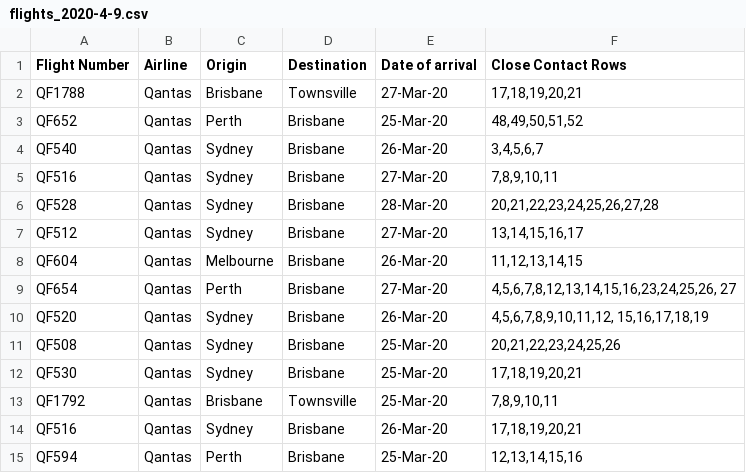
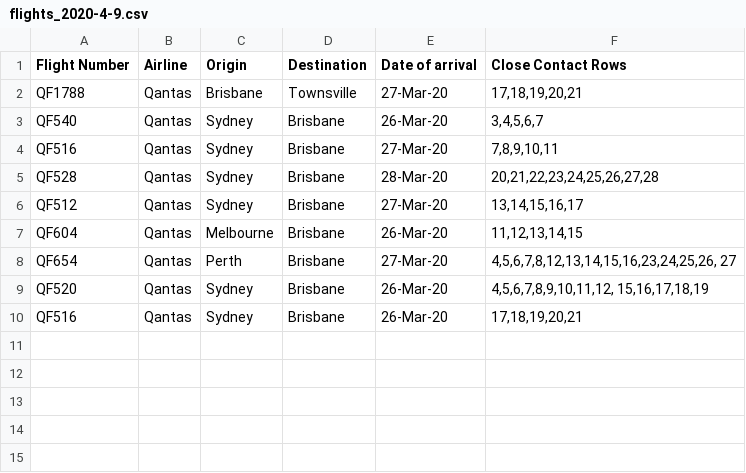
Before and after one commit to bazickoff/covid19-aus-flights-scraper, a CSV file: flight_data/qld/flights_2020-4-9.csv, drawn as a sheet.

```diff
--- a/flight_data/qld/flights_2020-4-9.csv
+++ b/flight_data/qld/flights_2020-4-9.csv
@@ -2,3 +2,2 @@ Flight Number,Airline,Origin,Destination,Date of arrival,Close Contact Rows
 QF1788,Qantas,Brisbane,Townsville,27-Mar-20,"17,18,19,20,21"
-QF652,Qantas,Perth,Brisbane,25-Mar-20,"48,49,50,51,52"
 QF540,Qantas,Sydney,Brisbane,26-Mar-20,"3,4,5,6,7"
@@ -10,6 +9,2 @@ QF654,Qantas,Perth,Brisbane,27-Mar-20,"4,5,6,7,8,12,13,14,15,16,23,24,25,26, 27"
 QF520,Qantas,Sydney,Brisbane,26-Mar-20,"4,5,6,7,8,9,10,11,12, 15,16,17,18,19"
-QF508,Qantas,Sydney,Brisbane,25-Mar-20,"20,21,22,23,24,25,26"
-QF530,Qantas,Sydney,Brisbane,25-Mar-20,"17,18,19,20,21"
-QF1792,Qantas,Brisbane,Townsville,25-Mar-20,"7,8,9,10,11"
 QF516,Qantas,Sydney,Brisbane,26-Mar-20,"17,18,19,20,21"
-QF594,Qantas,Perth,Brisbane,25-Mar-20,"12,13,14,15,16"
```
Also changed, not shown: flight_data/all/flights_2020-4-9.csv, flight_data/all/latest.csv, 2 other files.
